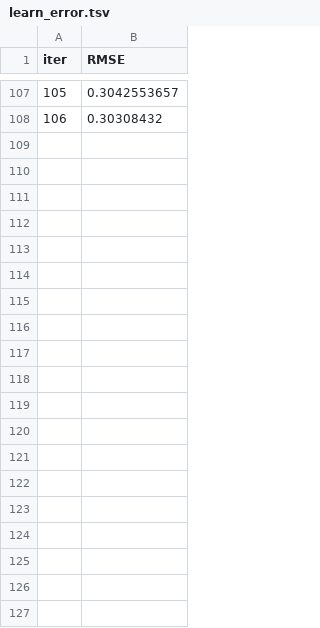
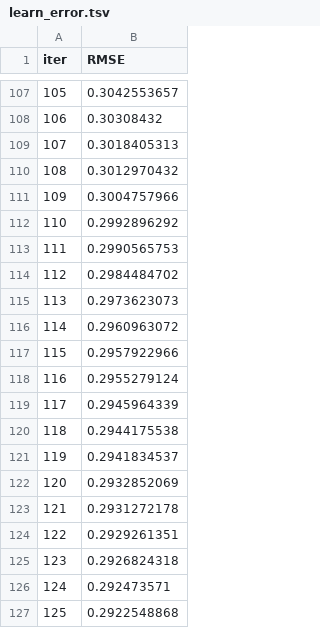
Before and after one commit to deshmukh-viraj/ESG, a TSV file: catboost_info/learn_error.tsv, drawn as a sheet; only a part is shown, gaps mark what is left out; the diff covers the shown part only; the diff names each change by its address in the sheet, - before the commit and + after, or states it on an @@ line.

```diff
--- a/catboost_info/learn_error.tsv
+++ b/catboost_info/learn_error.tsv
+row 109: 107 | 0.3018405313
+row 110: 108 | 0.3012970432
+row 111: 109 | 0.3004757966
+row 112: 110 | 0.2992896292
+row 113: 111 | 0.2990565753
+row 114: 112 | 0.2984484702
+row 115: 113 | 0.2973623073
+row 116: 114 | 0.2960963072
+row 117: 115 | 0.2957922966
+row 118: 116 | 0.2955279124
+row 119: 117 | 0.2945964339
+row 120: 118 | 0.2944175538
+row 121: 119 | 0.2941834537
+row 122: 120 | 0.2932852069
+row 123: 121 | 0.2931272178
+row 124: 122 | 0.2929261351
+row 125: 123 | 0.2926824318
+row 126: 124 | 0.292473571
+row 127: 125 | 0.2922548868
```
Also changed, not shown: 27 added rows elsewhere in this file, catboost_info/time_left.tsv, 2 other files.
